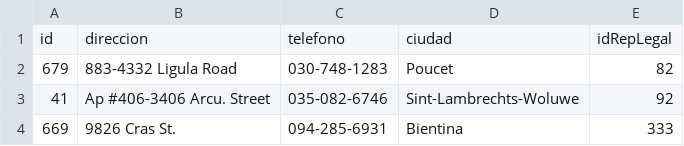
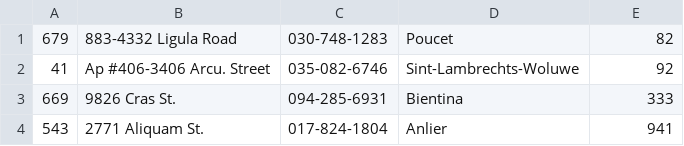
Before and after one commit to mvanegas10/Industrial-Manufacturing-App, a CSV file: data/datosTablas/proveedores.csv, drawn as a sheet; only a part is shown; the shorter side is filled out with more unchanged rows.

```diff
--- a/data/datosTablas/proveedores.csv
+++ b/data/datosTablas/proveedores.csv
@@ -1,2 +1 @@
-id,direccion,telefono,ciudad,idRepLegal
 679,883-4332 Ligula Road,030-748-1283,Poucet,82
```
Also changed, not shown: data/datosTablas/clientes.csv, data/datosTablas/componentes.csv, 8 other files.
